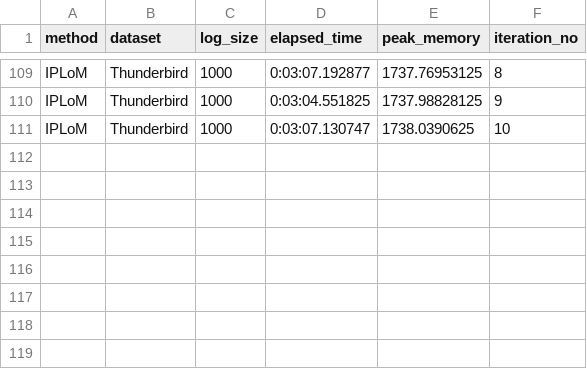
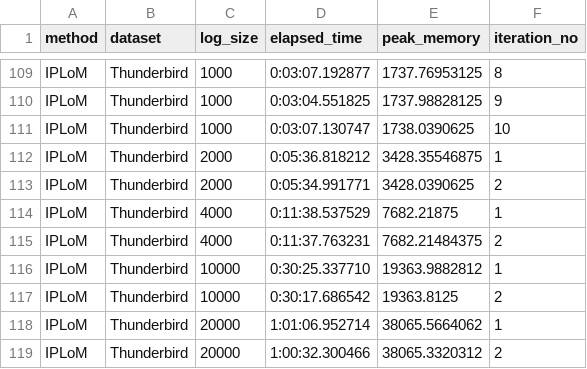
Before and after one commit to spetrescu/literature-survey-log-parsing, a CSV file: results/IPLoM/Thunderbird/final/scalability_res.csv, drawn as a sheet; only a part is shown, gaps mark what is left out; the diff names each change by its address in the sheet, - before the commit and + after, or states it on an @@ line.

Commit message:
Update results for the Thunderbird dataset for IPLoM's scalability experiments

```diff
--- a/results/IPLoM/Thunderbird/final/scalability_res.csv
+++ b/results/IPLoM/Thunderbird/final/scalability_res.csv
+row 112: IPLoM | Thunderbird | 2000 | 0:05:36.818212 | 3428.35546875 | 1
+row 113: IPLoM | Thunderbird | 2000 | 0:05:34.991771 | 3428.0390625 | 2
+row 114: IPLoM | Thunderbird | 4000 | 0:11:38.537529 | 7682.21875 | 1
+row 115: IPLoM | Thunderbird | 4000 | 0:11:37.763231 | 7682.21484375 | 2
+row 116: IPLoM | Thunderbird | 10000 | 0:30:25.337710 | 19363.9882812 | 1
+row 117: IPLoM | Thunderbird | 10000 | 0:30:17.686542 | 19363.8125 | 2
+row 118: IPLoM | Thunderbird | 20000 | 1:01:06.952714 | 38065.5664062 | 1
+row 119: IPLoM | Thunderbird | 20000 | 1:00:32.300466 | 38065.3320312 | 2
```
Also changed, not shown: 2 other files.
